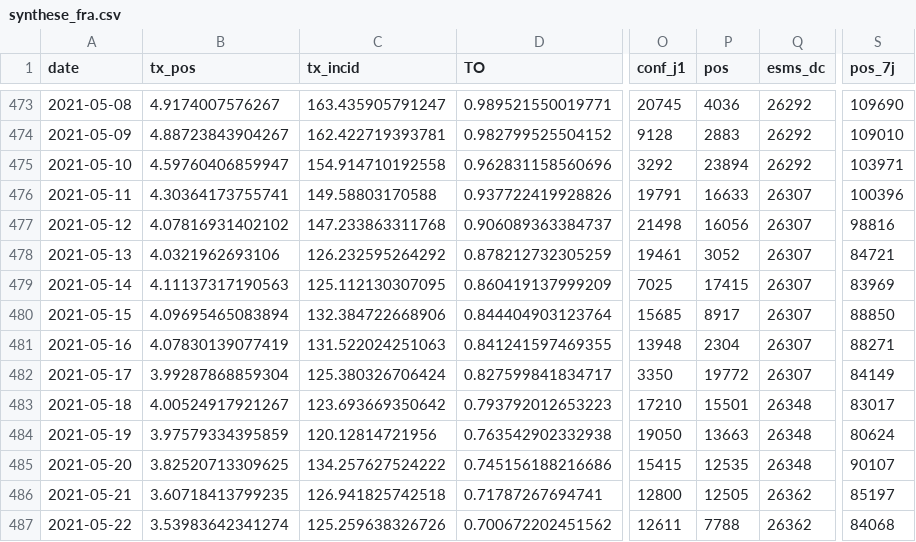
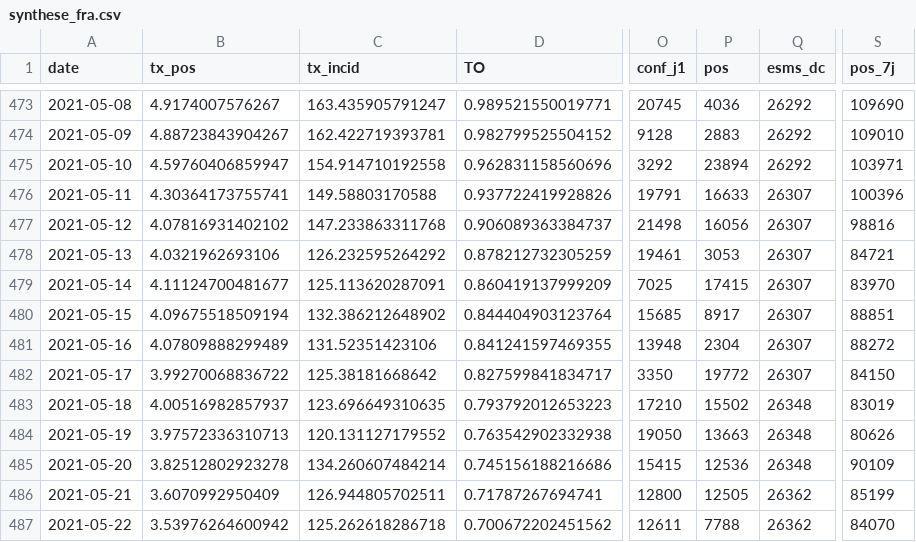
Before and after one commit to etalab/data-covid19-dashboard-widgets, a CSV file: files_previous/synthese_fra.csv, drawn as a sheet; only a part is shown, gaps mark what is left out; the diff covers the shown part only; the diff names each change by its address in the sheet, - before the commit and + after, or states it on an @@ line.

Commit message:
New data at 2021-06-07T19:39:35Z [skip ci]

```diff
--- a/files_previous/synthese_fra.csv
+++ b/files_previous/synthese_fra.csv
-P478 (pos): 3052
+P478 (pos): 3053
-B479 (tx_pos): 4.11137317190563
+B479 (tx_pos): 4.11124700481677
-C479 (tx_incid): 125.112130307095
+C479 (tx_incid): 125.113620287091
-S479 (pos_7j): 83969
+S479 (pos_7j): 83970
-B480 (tx_pos): 4.09695465083894
+B480 (tx_pos): 4.09675518509194
-C480 (tx_incid): 132.384722668906
+C480 (tx_incid): 132.386212648902
-S480 (pos_7j): 88850
+S480 (pos_7j): 88851
-B481 (tx_pos): 4.07830139077419
+B481 (tx_pos): 4.07809888299489
-C481 (tx_incid): 131.522024251063
+C481 (tx_incid): 131.52351423106
-S481 (pos_7j): 88271
+S481 (pos_7j): 88272
-B482 (tx_pos): 3.99287868859304
+B482 (tx_pos): 3.99270068836722
-C482 (tx_incid): 125.380326706424
+C482 (tx_incid): 125.38181668642
-S482 (pos_7j): 84149
+S482 (pos_7j): 84150
-B483 (tx_pos): 4.00524917921267
+B483 (tx_pos): 4.00516982857937
-C483 (tx_incid): 123.693669350642
+C483 (tx_incid): 123.696649310635
-P483 (pos): 15501
+P483 (pos): 15502
-S483 (pos_7j): 83017
+S483 (pos_7j): 83019
-B484 (tx_pos): 3.97579334395859
+B484 (tx_pos): 3.97572336310713
-C484 (tx_incid): 120.12814721956
+C484 (tx_incid): 120.131127179552
-S484 (pos_7j): 80624
+S484 (pos_7j): 80626
-B485 (tx_pos): 3.82520713309625
+B485 (tx_pos): 3.82512802923278
-C485 (tx_incid): 134.257627524222
+C485 (tx_incid): 134.260607484214
-P485 (pos): 12535
+P485 (pos): 12536
-S485 (pos_7j): 90107
+S485 (pos_7j): 90109
-B486 (tx_pos): 3.60718413799235
+B486 (tx_pos): 3.6070992950409
-C486 (tx_incid): 126.941825742518
+C486 (tx_incid): 126.944805702511
-S486 (pos_7j): 85197
+S486 (pos_7j): 85199
-B487 (tx_pos): 3.53983642341274
+B487 (tx_pos): 3.53976264600942
-C487 (tx_incid): 125.259638326726
+C487 (tx_incid): 125.262618286718
-S487 (pos_7j): 84068
+S487 (pos_7j): 84070
```
Also changed, not shown: 1 added row and 51 edited cells elsewhere in this file, files_previous/taux_fra.csv, 35 other files.
